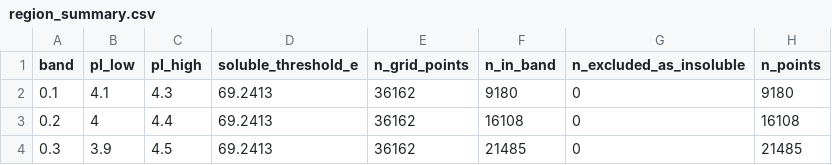
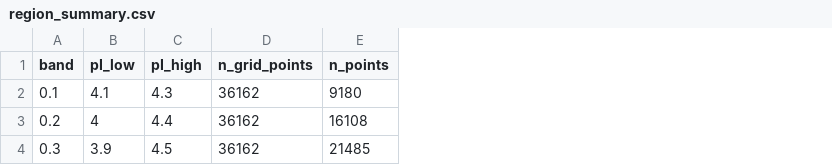
Before and after one commit to karimghabra/collSIm, a CSV file: results/modcoll/composition/region_summary.csv, drawn as a sheet; only a part is shown; the diff names each change by its address in the sheet, - before the commit and + after, or states it on an @@ line.

```diff
--- a/results/modcoll/composition/region_summary.csv
+++ b/results/modcoll/composition/region_summary.csv
-column D (soluble_threshold_e), rows 2-4: all 69.2413
-column F (n_in_band), rows 2-4: 9180 | 16108 | 21485
-column G (n_excluded_as_insoluble), rows 2-4: all 0
```
Also changed, not shown: results/modcoll/composition/sensitivity.csv, results/modcoll/composition/sensitivity_statements.csv, 28 other files.
